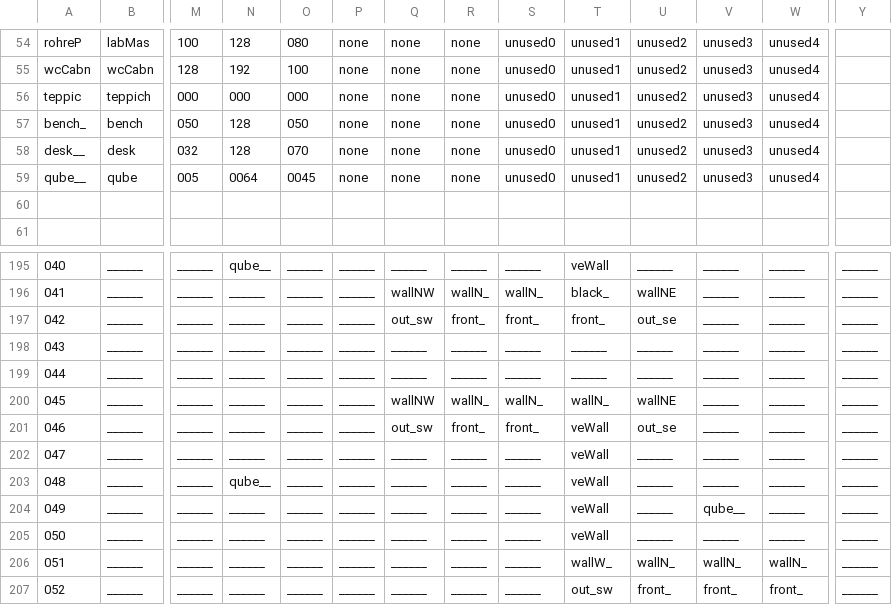
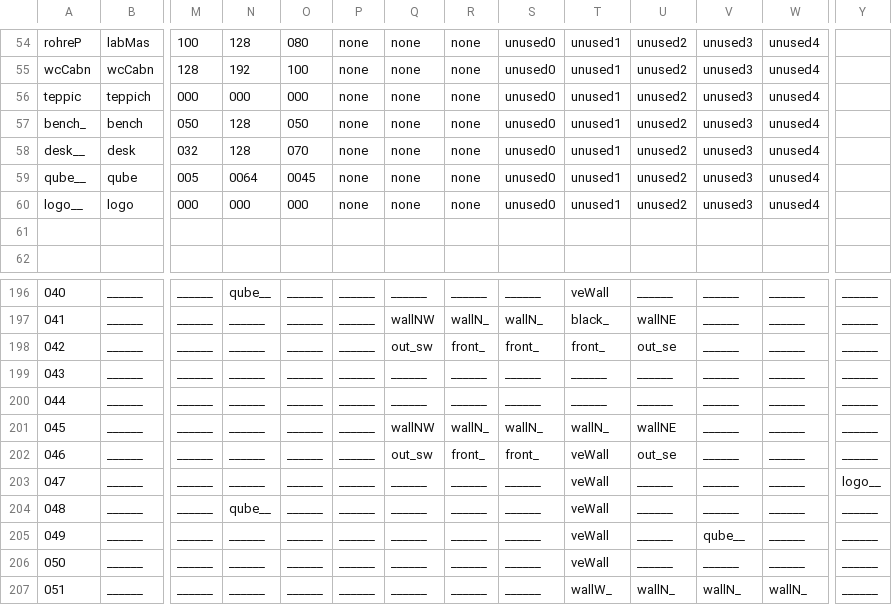
Before and after one commit to WolfgangBischoff/Ceres, a CSV file: src/main/resources/level/capigeni/traineeArea.csv, drawn as a sheet; only a part is shown, gaps mark what is left out; the shorter side is filled out with more unchanged rows; addresses are those after the commit; rows hold the shown columns only; the diff names each change by its address in the sheet, - before the commit and + after, or states it on an @@ line.

```diff
--- a/src/main/resources/level/capigeni/traineeArea.csv
+++ b/src/main/resources/level/capigeni/traineeArea.csv
+row 60: logo__ | logo | 000 | 000 | 000 | none | none | none | unused0 | unused1 | unused2 | unused3 | unused4
-Y203: ______
+Y203: logo__
```
Also changed, not shown: 4 other files.
